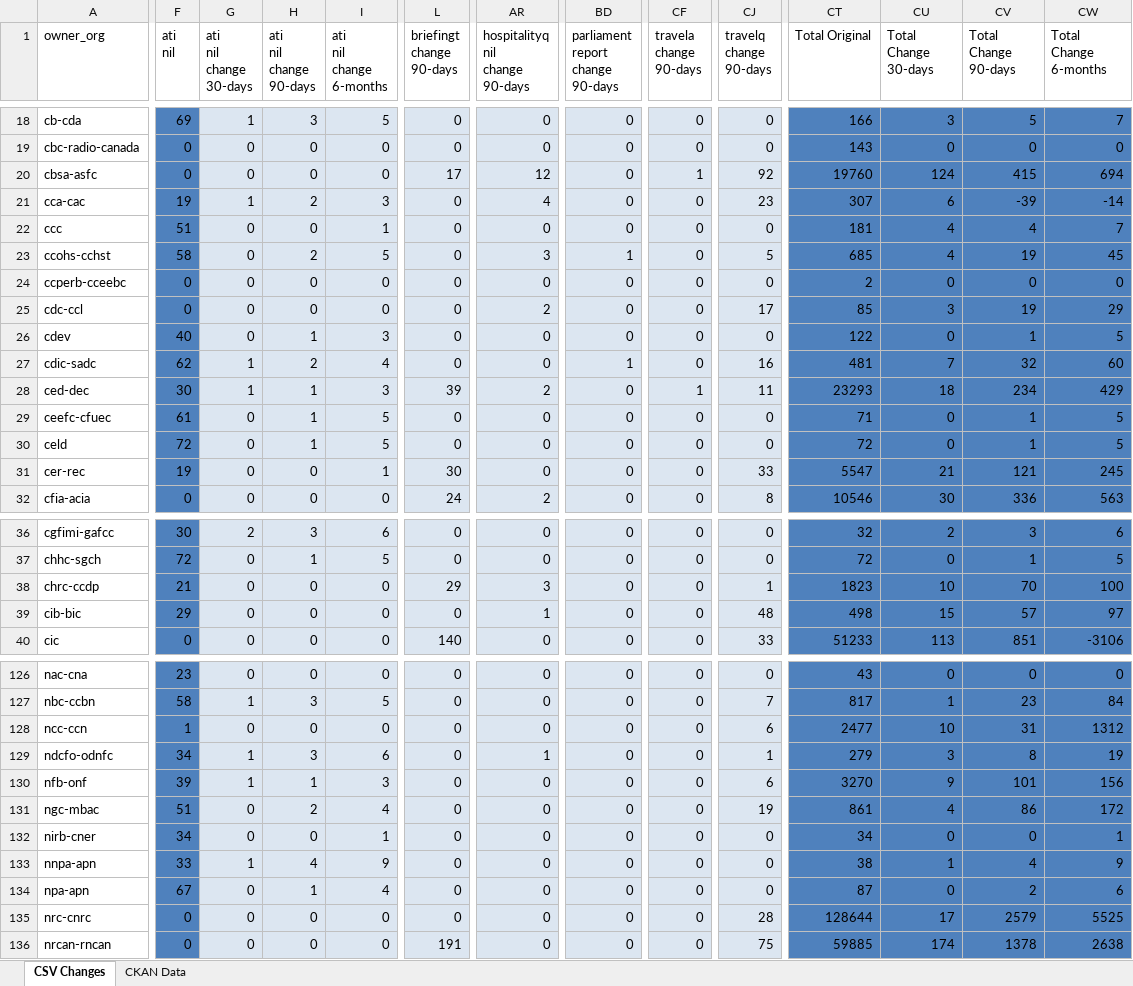
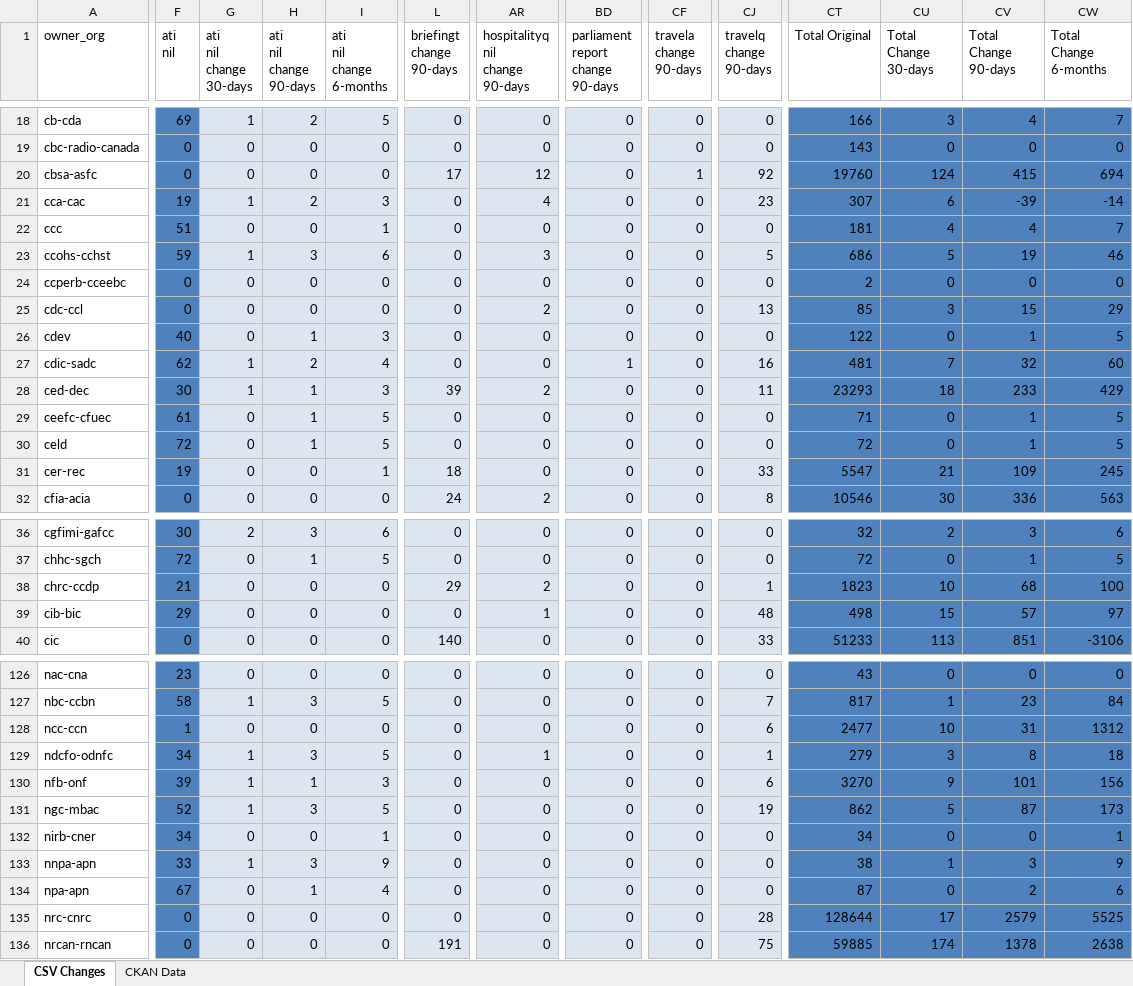
Before and after one commit to open-data/analytics-corporate-reporting, an Excel workbook: PD_CHANGES_RPT/PD_Activity.xlsx, sheet CSV Changes, drawn as a sheet; only a part is shown, gaps mark what is left out; values as stored, in another font and other column widths than the file's, no borders; the diff covers the shown part only; the diff names each change by its address in the sheet, - before the commit and + after, or states it on an @@ line.

```diff
--- a/PD_CHANGES_RPT/PD_Activity.xlsx (sheet CSV Changes)
+++ b/PD_CHANGES_RPT/PD_Activity.xlsx (sheet CSV Changes)
-H18 (ati nil change 90-days): 3
+H18 (ati nil change 90-days): 2
-CV18 (Total Change 90-days): 5
+CV18 (Total Change 90-days): 4
-F23 (ati nil): 58
+F23 (ati nil): 59
-G23 (ati nil change 30-days): 0
+G23 (ati nil change 30-days): 1
-H23 (ati nil change 90-days): 2
+H23 (ati nil change 90-days): 3
-I23 (ati nil change 6-months): 5
+I23 (ati nil change 6-months): 6
-BD23 (parliament report change 90-days): 1
+BD23 (parliament report change 90-days): 0
-CT23 (Total Original): 685
+CT23 (Total Original): 686
-CU23 (Total Change 30-days): 4
+CU23 (Total Change 30-days): 5
-CW23 (Total Change 6-months): 45
+CW23 (Total Change 6-months): 46
-CJ25 (travelq change 90-days): 17
+CJ25 (travelq change 90-days): 13
-CV25 (Total Change 90-days): 19
+CV25 (Total Change 90-days): 15
-CF28 (travela change 90-days): 1
+CF28 (travela change 90-days): 0
-CV28 (Total Change 90-days): 234
+CV28 (Total Change 90-days): 233
-L31 (briefingt change 90-days): 30
+L31 (briefingt change 90-days): 18
-CV31 (Total Change 90-days): 121
+CV31 (Total Change 90-days): 109
-AR38 (hospitalityq nil change 90-days): 3
+AR38 (hospitalityq nil change 90-days): 2
-CV38 (Total Change 90-days): 70
+CV38 (Total Change 90-days): 68
-I129 (ati nil change 6-months): 6
+I129 (ati nil change 6-months): 5
-CW129 (Total Change 6-months): 19
+CW129 (Total Change 6-months): 18
-F131 (ati nil): 51
+F131 (ati nil): 52
-G131 (ati nil change 30-days): 0
+G131 (ati nil change 30-days): 1
-H131 (ati nil change 90-days): 2
+H131 (ati nil change 90-days): 3
-I131 (ati nil change 6-months): 4
+I131 (ati nil change 6-months): 5
-CT131 (Total Original): 861
+CT131 (Total Original): 862
-CU131 (Total Change 30-days): 4
+CU131 (Total Change 30-days): 5
-CV131 (Total Change 90-days): 86
+CV131 (Total Change 90-days): 87
-CW131 (Total Change 6-months): 172
+CW131 (Total Change 6-months): 173
-H133 (ati nil change 90-days): 4
+H133 (ati nil change 90-days): 3
-CV133 (Total Change 90-days): 4
+CV133 (Total Change 90-days): 3
```
Also changed, not shown: 118 edited cells elsewhere in this sheet, sheet CKAN Data, 2 other files.
